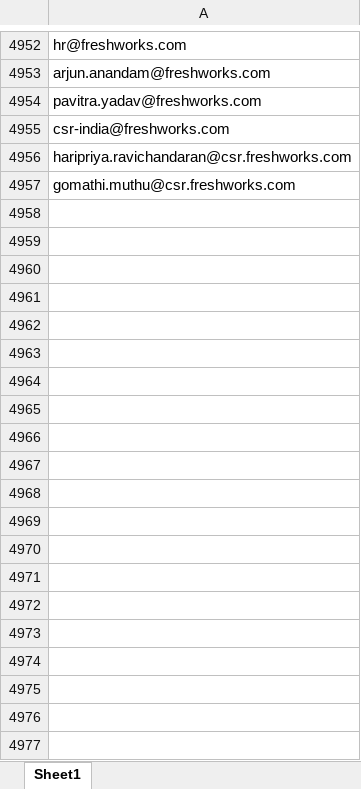
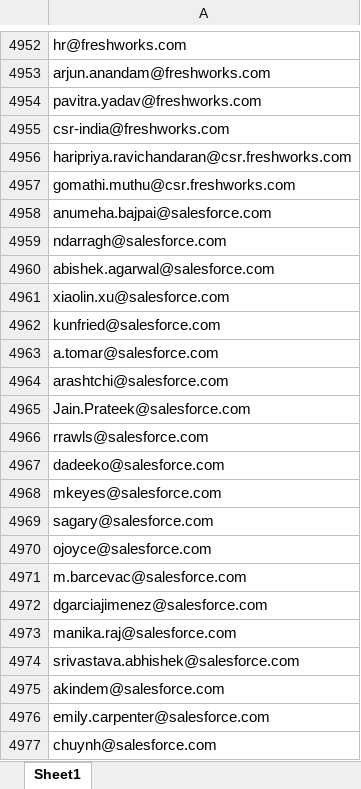
Before and after one commit to Sanketarali/Demo-Repo, an Excel workbook: job-hunting-emails.xlsx, sheet Sheet1, drawn as a sheet; only a part is shown, gaps mark what is left out; values as stored, in another font and other column widths than the file's, no borders; conditional formats not drawn; the diff covers the shown part only; the diff names each change by its address in the sheet, - before the commit and + after, or states it on an @@ line.

Commit message:
18-10-2025 at 22:10

```diff
--- a/job-hunting-emails.xlsx (sheet Sheet1)
+++ b/job-hunting-emails.xlsx (sheet Sheet1)
+row 4958: anumeha.bajpai@salesforce.com
+row 4959: ndarragh@salesforce.com
+row 4960: abishek.agarwal@salesforce.com
+row 4961: xiaolin.xu@salesforce.com
+row 4962: kunfried@salesforce.com
+row 4963: a.tomar@salesforce.com
+row 4964: arashtchi@salesforce.com
+row 4965: Jain.Prateek@salesforce.com
+row 4966: rrawls@salesforce.com
+row 4967: dadeeko@salesforce.com
+row 4968: mkeyes@salesforce.com
+row 4969: sagary@salesforce.com
+row 4970: ojoyce@salesforce.com
+row 4971: m.barcevac@salesforce.com
+row 4972: dgarciajimenez@salesforce.com
+row 4973: manika.raj@salesforce.com
+row 4974: srivastava.abhishek@salesforce.com
+row 4975: akindem@salesforce.com
+row 4976: emily.carpenter@salesforce.com
+row 4977: chuynh@salesforce.com
```
Also changed, not shown: 323 added rows elsewhere in this sheet.
